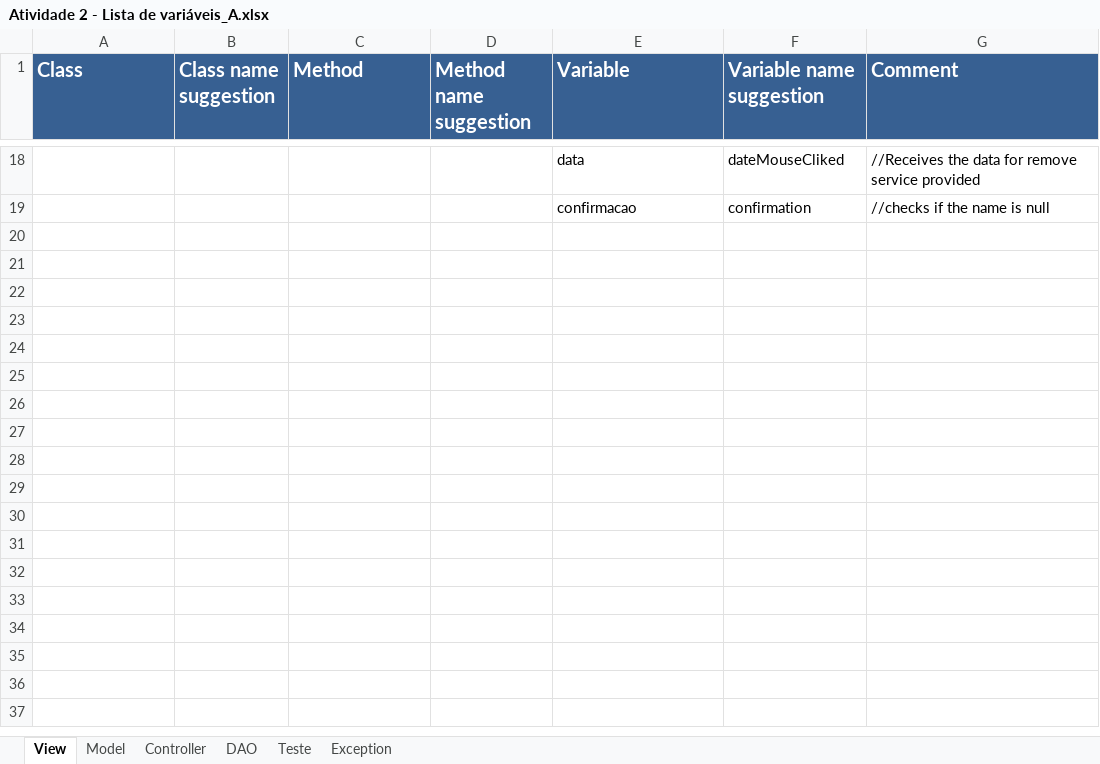
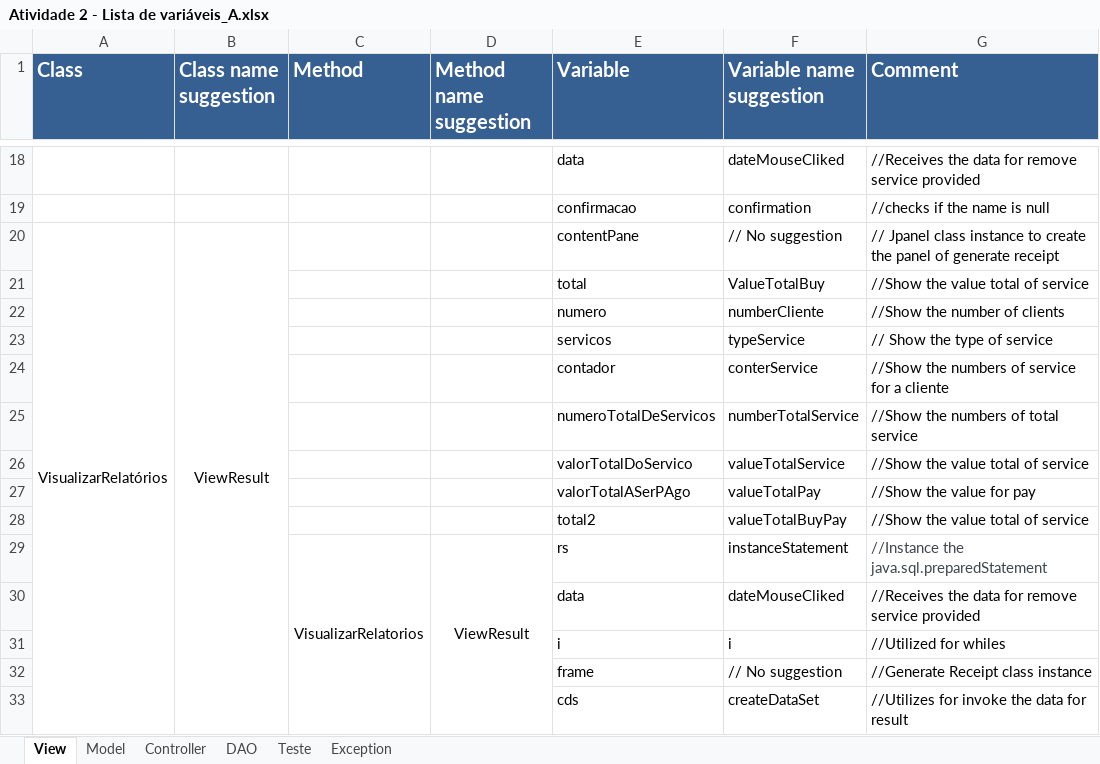
Before and after one commit to Emiliemorais/Tecnicas-de-Programacao---Grupo-1, an Excel workbook: Atividade 2 - Lista de variáveis_A.xlsx, sheet View, drawn as a sheet; only a part is shown, gaps mark what is left out; values as stored, in another font and other column widths than the file's, no borders; the diff names each change by its address in the sheet, - before the commit and + after, or states it on an @@ line.

Commit message:
Atualização - Lista de variáveis - Classe A

```diff
--- a/Atividade 2 - Lista de variáveis_A.xlsx (sheet View)
+++ b/Atividade 2 - Lista de variáveis_A.xlsx (sheet View)
+row 20: VisualizarRelatórios | ViewResult |  |  | contentPane | // No suggestion | // Jpanel class instance to create the panel of generate receipt
+row 21:  |  |  |  | total | ValueTotalBuy | //Show the value total of service
+row 22:  |  |  |  | numero | numberCliente | //Show the number of clients
+row 23:  |  |  |  | servicos | typeService | // Show the type of service
+row 24:  |  |  |  | contador | conterService | //Show the numbers of service for a cliente
+row 25:  |  |  |  | numeroTotalDeServicos | numberTotalService | //Show the numbers of total service
+row 26:  |  |  |  | valorTotalDoServico | valueTotalService | //Show the value total of service
+row 27:  |  |  |  | valorTotalASerPAgo | valueTotalPay | //Show the value for pay
+row 28:  |  |  |  | total2 | valueTotalBuyPay | //Show the value total of service
+row 29:  |  | VisualizarRelatorios | ViewResult | rs | instanceStatement | //Instance the java.sql.preparedStatement
+row 30:  |  |  |  | data | dateMouseCliked | //Receives the data for remove service provided
+row 31:  |  |  |  | i | i | //Utilized for whiles
+row 32:  |  |  |  | frame | // No suggestion | //Generate Receipt class instance
+row 33:  |  |  |  | cds | createDataSet | //Utilizes for invoke the data for result
```
